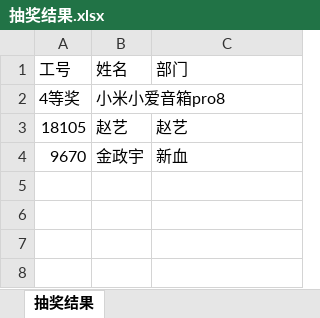
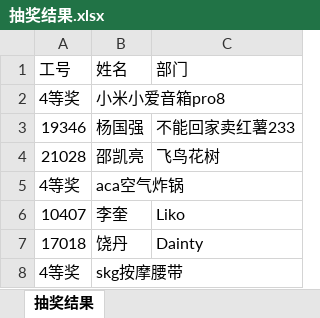
Before and after one commit to halaproliu/lottery, an Excel workbook: server/src/static/抽奖结果.xlsx, sheet 抽奖结果, drawn as a sheet; values as stored, in another font and other column widths than the file's, no borders; removed rows and columns are numbered as before the commit, all else as after; the diff names each change by its address in the sheet, - before the commit and + after, or states it on an @@ line.

```diff
--- a/server/src/static/抽奖结果.xlsx (sheet 抽奖结果)
+++ b/server/src/static/抽奖结果.xlsx (sheet 抽奖结果)
-row 3: 18105 | 赵艺 | 赵艺
-row 4: 9670 | 金政宇 | 新血
+row 3: 19346 | 杨国强 | 不能回家卖红薯233
+row 4: 21028 | 邵凯亮 | 飞鸟花树
+row 5: 4等奖 | aca空气炸锅
+row 6: 10407 | 李奎 | Liko
+row 7: 17018 | 饶丹 | Dainty
+row 8: 4等奖 | skg按摩腰带
```
Also changed, not shown: 2 other files.
